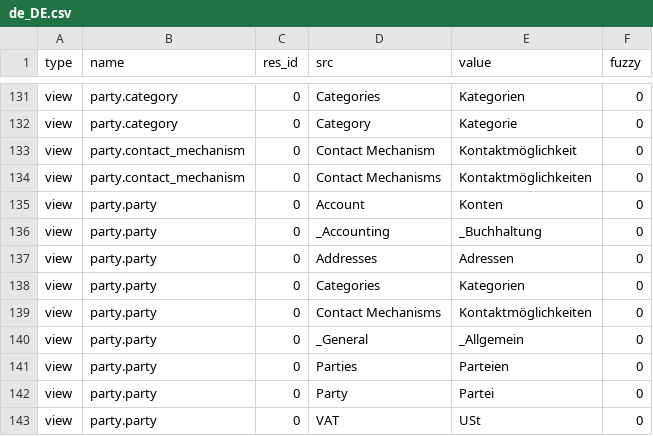
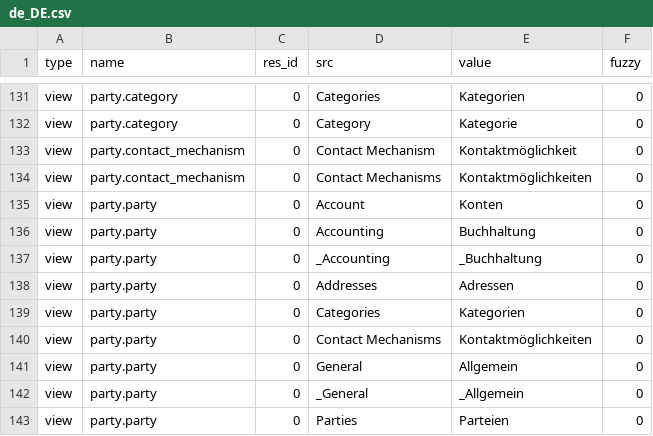
Before and after one commit to PritishC/party, a CSV file: de_DE.csv, drawn as a sheet; only a part is shown, gaps mark what is left out; the shorter side is filled out with more unchanged rows.

Commit message:
updated translation for de_DE

```diff
--- a/de_DE.csv
+++ b/de_DE.csv
@@ -135,2 +135,3 @@ view,party.contact_mechanism,0,Contact Mechanisms,Kontaktmöglichkeiten,0
 view,party.party,0,Account,Konten,0
+view,party.party,0,Accounting,Buchhaltung,0
 view,party.party,0,_Accounting,_Buchhaltung,0
@@ -139,2 +140,3 @@ view,party.party,0,Categories,Kategorien,0
 view,party.party,0,Contact Mechanisms,Kontaktmöglichkeiten,0
+view,party.party,0,General,Allgemein,0
 view,party.party,0,_General,_Allgemein,0
```
